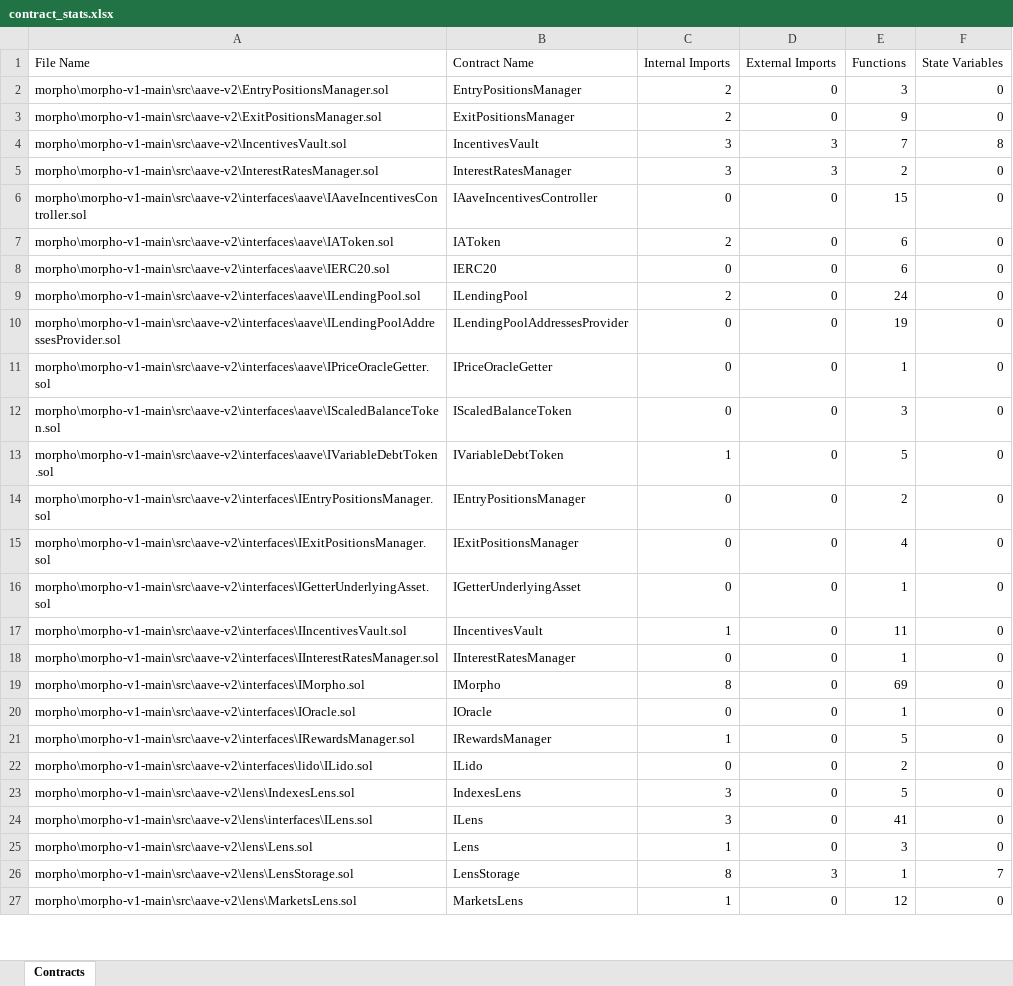
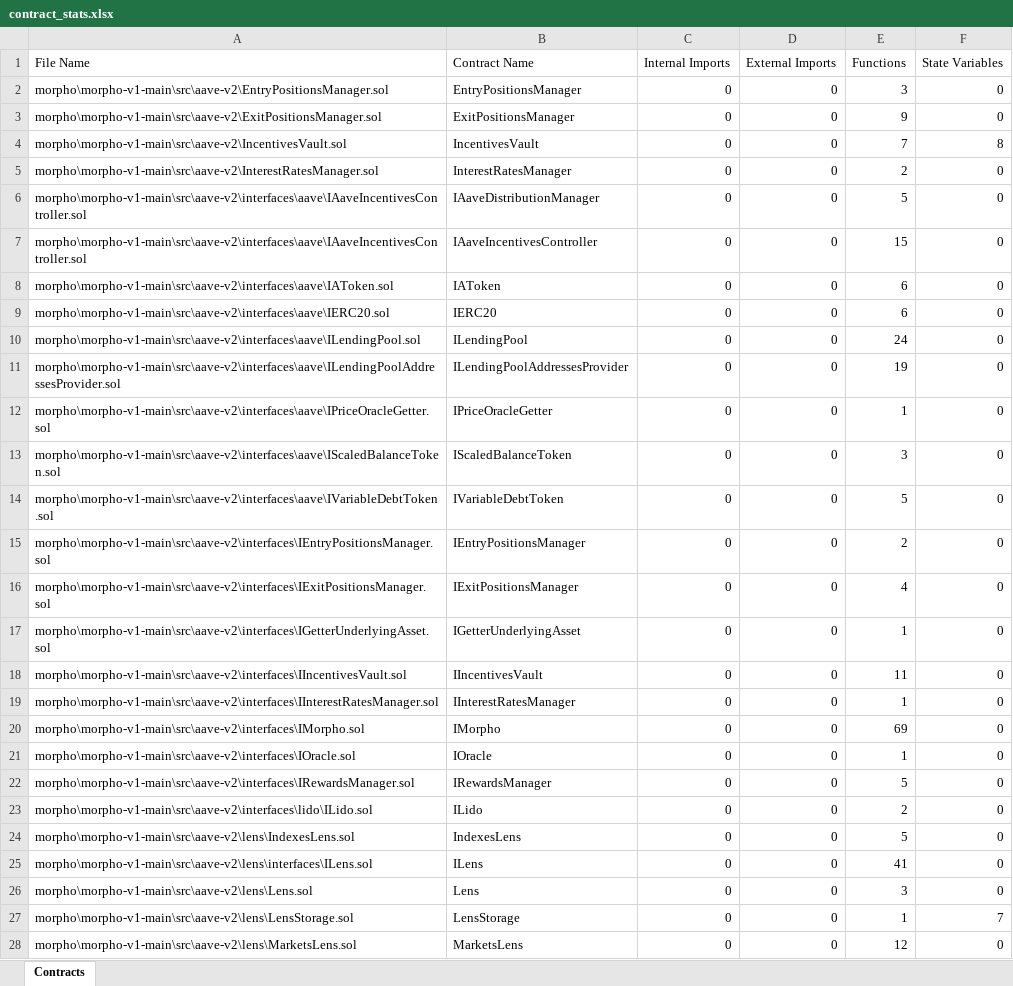
Before and after one commit to umitbasak/graduation_project, an Excel workbook: contract_stats.xlsx, sheet Contracts, drawn as a sheet; only a part is shown; values as stored, in another font and other column widths than the file's, no borders; addresses are those after the commit; the diff covers the shown part only; the diff names each change by its address in the sheet, - before the commit and + after, or states it on an @@ line.

Commit message:
Multiple contracts single file case hotfix

```diff
--- a/contract_stats.xlsx (sheet Contracts)
+++ b/contract_stats.xlsx (sheet Contracts)
-C2:C3 (Internal Imports): 2
+C2:C3 (Internal Imports): 0
-C4:C5 (Internal Imports): 3
+C4:C5 (Internal Imports): 0
-D4:D5 (External Imports): 3
+D4:D5 (External Imports): 0
+row 6: morpho\morpho-v1-main\src\aave-v2\interfaces\aave\IAaveIncentivesController.sol | IAaveDistributionManager | 0 | 0 | 5 | 0
-C8 (Internal Imports): 2
+C8 (Internal Imports): 0
-C10 (Internal Imports): 2
+C10 (Internal Imports): 0
-C14 (Internal Imports): 1
+C14 (Internal Imports): 0
-C18 (Internal Imports): 1
+C18 (Internal Imports): 0
-C20 (Internal Imports): 8
+C20 (Internal Imports): 0
-C22 (Internal Imports): 1
+C22 (Internal Imports): 0
-C24:C25 (Internal Imports): 3
+C24:C25 (Internal Imports): 0
-C26 (Internal Imports): 1
+C26 (Internal Imports): 0
-C27 (Internal Imports): 8
+C27 (Internal Imports): 0
-D27 (External Imports): 3
+D27 (External Imports): 0
-C28 (Internal Imports): 1
+C28 (Internal Imports): 0
```
Also changed, not shown: 5 added rows and 47 edited cells elsewhere in this sheet, 2 other files.
